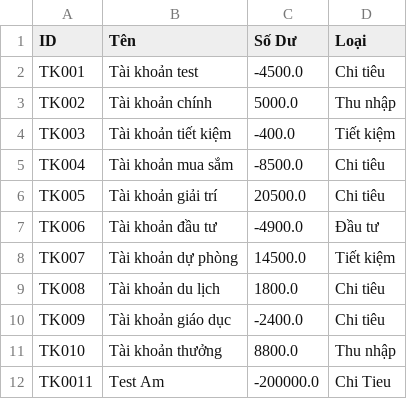
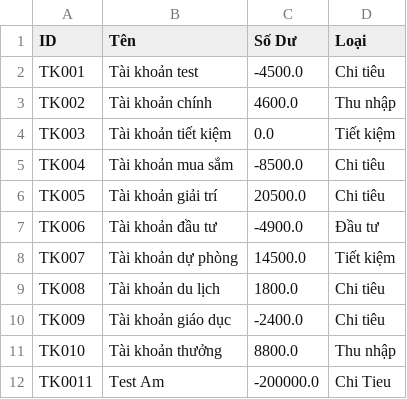
Before and after one commit to Lamnguyen030405/financial_management, a CSV file: taikhoan.csv, drawn as a sheet.

```diff
--- a/taikhoan.csv
+++ b/taikhoan.csv
@@ -2,4 +2,4 @@ ID,Tên,Số Dư,Loại
 TK001,Tài khoản test,-4500.0,Chi tiêu
-TK002,Tài khoản chính,5000.0,Thu nhập
-TK003,Tài khoản tiết kiệm,-400.0,Tiết kiệm
+TK002,Tài khoản chính,4600.0,Thu nhập
+TK003,Tài khoản tiết kiệm,0.0,Tiết kiệm
 TK004,Tài khoản mua sắm,-8500.0,Chi tiêu
```
Also changed, not shown: giaodich.csv, 2 other files.
